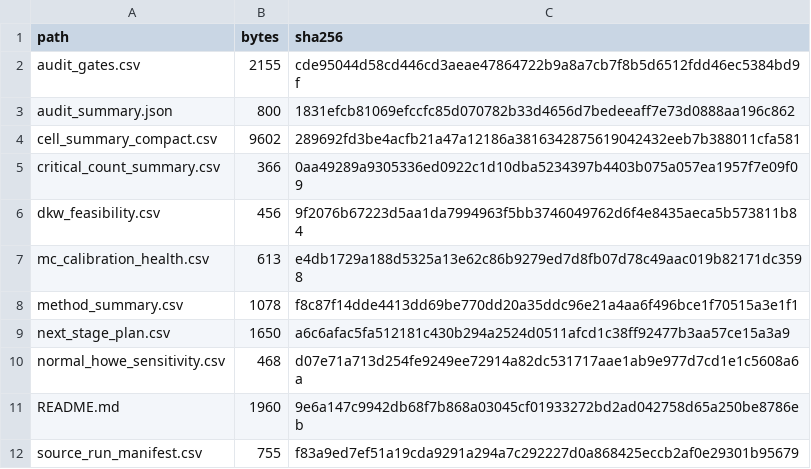
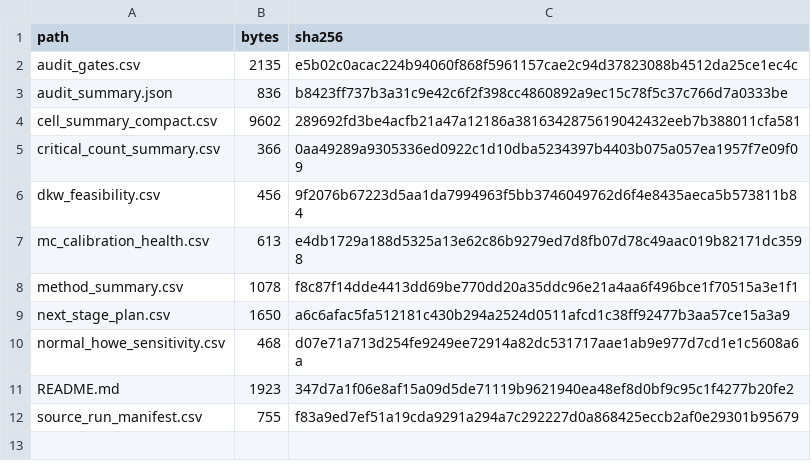
Before and after one commit to AntonioAPDL/RQR-GIBBS, a CSV file: docs/audits/tcsp_validation_pilot_20260811/artifact_hashes.csv, drawn as a sheet.

```diff
--- a/docs/audits/tcsp_validation_pilot_20260811/artifact_hashes.csv
+++ b/docs/audits/tcsp_validation_pilot_20260811/artifact_hashes.csv
@@ -1,4 +1,4 @@
 "path","bytes","sha256"
-"audit_gates.csv",2155,"cde95044d58cd446cd3aeae47864722b9a8a7cb7f8b5d6512fdd46ec5384bd9f"
-"audit_summary.json",800,"1831efcb81069efccfc85d070782b33d4656d7bedeeaff7e73d0888aa196c862"
+"audit_gates.csv",2135,"e5b02c0acac224b94060f868f5961157cae2c94d37823088b4512da25ce1ec4c"
+"audit_summary.json",836,"b8423ff737b3a31c9e42c6f2f398cc4860892a9ec15c78f5c37c766d7a0333be"
 "cell_summary_compact.csv",9602,"289692fd3be4acfb21a47a12186a3816342875619042432eeb7b388011cfa581"
@@ -10,3 +10,3 @@
 "normal_howe_sensitivity.csv",468,"d07e71a713d254fe9249ee72914a82dc531717aae1ab9e977d7cd1e1c5608a6a"
-"README.md",1960,"9e6a147c9942db68f7b868a03045cf01933272bd2ad042758d65a250be8786eb"
+"README.md",1923,"347d7a1f06e8af15a09d5de71119b9621940ea48ef8d0bf9c95c1f4277b20fe2"
 "source_run_manifest.csv",755,"f83a9ed7ef51a19cda9291a294a7c292227d0a868425eccb2af0e29301b95679"
```
Also changed, not shown: docs/audits/tcsp_validation_pilot_20260811/audit_gates.csv, 4 other files.
